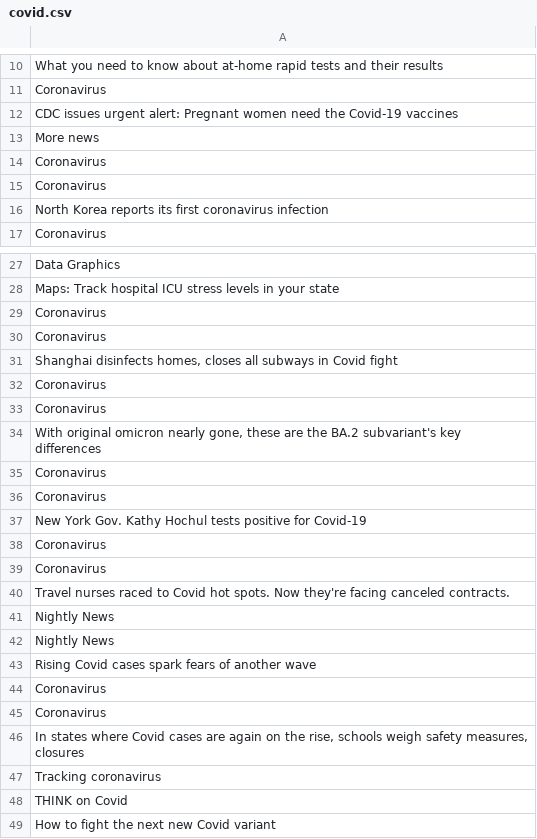
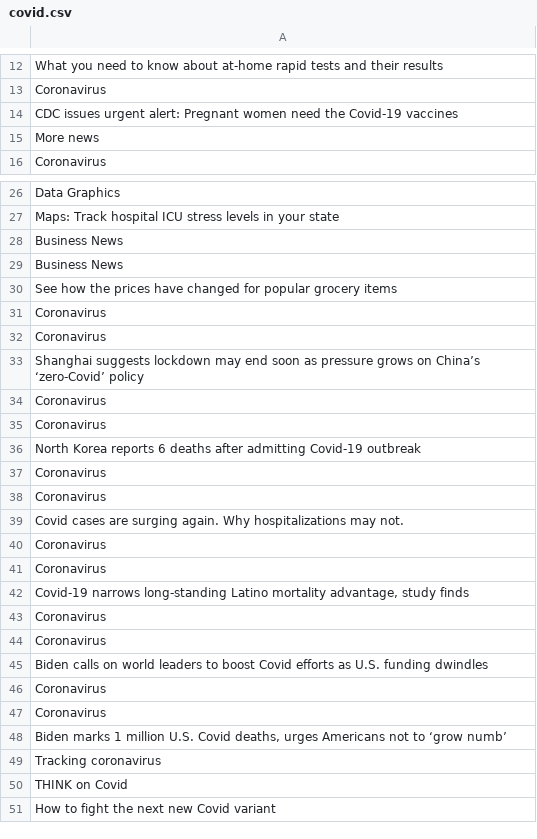
Before and after one commit to muggsieXIV/python_scripts, a CSV file: statistics-scrapper/covid.csv, drawn as a sheet; only a part is shown, gaps mark what is left out; the diff covers the shown part only.

```diff
--- a/statistics-scrapper/covid.csv
+++ b/statistics-scrapper/covid.csv
@@ -13,5 +15,2 @@ CDC issues urgent alert: Pregnant women need the Covid-19 vaccines
 More news
-Coronavirus
-Coronavirus
-North Korea reports its first coronavirus infection
 Coronavirus
@@ -28,20 +27,23 @@ Data Graphics
 Maps: Track hospital ICU stress levels in your state
+Business News
+Business News
+See how the prices have changed for popular grocery items
 Coronavirus
 Coronavirus
-"Shanghai disinfects homes, closes all subways in Covid fight"
+Shanghai suggests lockdown may end soon as pressure grows on China’s ‘zero-Covid’ policy
 Coronavirus
 Coronavirus
-"With original omicron nearly gone, these are the BA.2 subvariant's key differences"
+North Korea reports 6 deaths after admitting Covid-19 outbreak
 Coronavirus
 Coronavirus
-New York Gov. Kathy Hochul tests positive for Covid-19
+Covid cases are surging again. Why hospitalizations may not.
 Coronavirus
 Coronavirus
-Travel nurses raced to Covid hot spots. Now they're facing canceled contracts.
-Nightly News
-Nightly News
-Rising Covid cases spark fears of another wave
+"Covid-19 narrows long-standing Latino mortality advantage, study finds"
 Coronavirus
 Coronavirus
-"In states where Covid cases are again on the rise, schools weigh safety measures, closures"
+Biden calls on world leaders to boost Covid efforts as U.S. funding dwindles
+Coronavirus
+Coronavirus
+"Biden marks 1 million U.S. Covid deaths, urges Americans not to ‘grow numb’"
 Tracking coronavirus
```
Also changed, not shown: 1 added row, 1 moved row and 1 edited cell elsewhere in this file, 5 other files.
